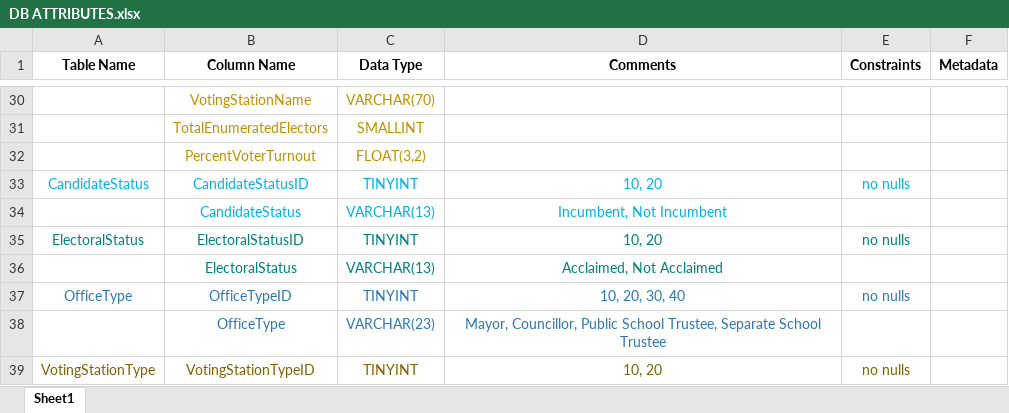
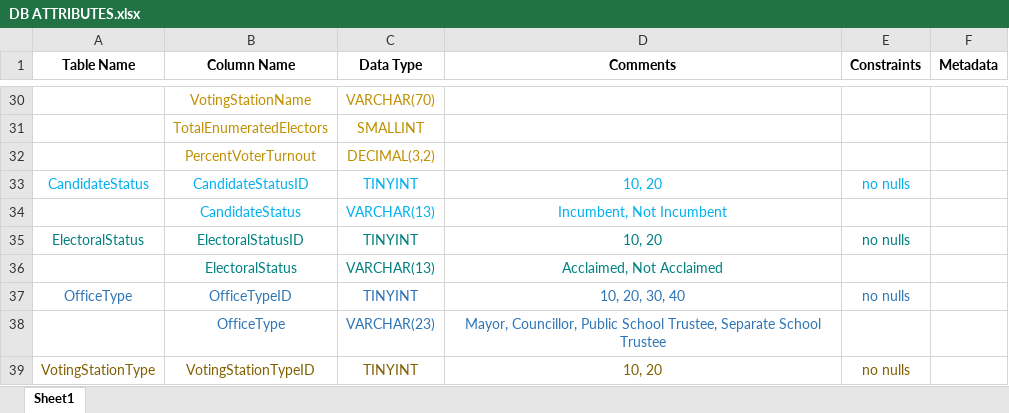
Before and after one commit to aCrockofSchmidt/BVC_IndProject_Municipal_Election_Analyzer, an Excel workbook: DB ATTRIBUTES.xlsx, sheet Sheet1, drawn as a sheet; only a part is shown, gaps mark what is left out; values as stored, in another font and other column widths than the file's, no borders; the diff names each change by its address in the sheet, - before the commit and + after, or states it on an @@ line.

Commit message:
Update DB Attributes to change FLOAT to DECIMAL
The FLOAT data type does not accept (p,s) as I initially though so changed this to DECIMAL

```diff
--- a/DB ATTRIBUTES.xlsx (sheet Sheet1)
+++ b/DB ATTRIBUTES.xlsx (sheet Sheet1)
-C32 (Data Type): FLOAT(3,2)
+C32 (Data Type): DECIMAL(3,2)
```
